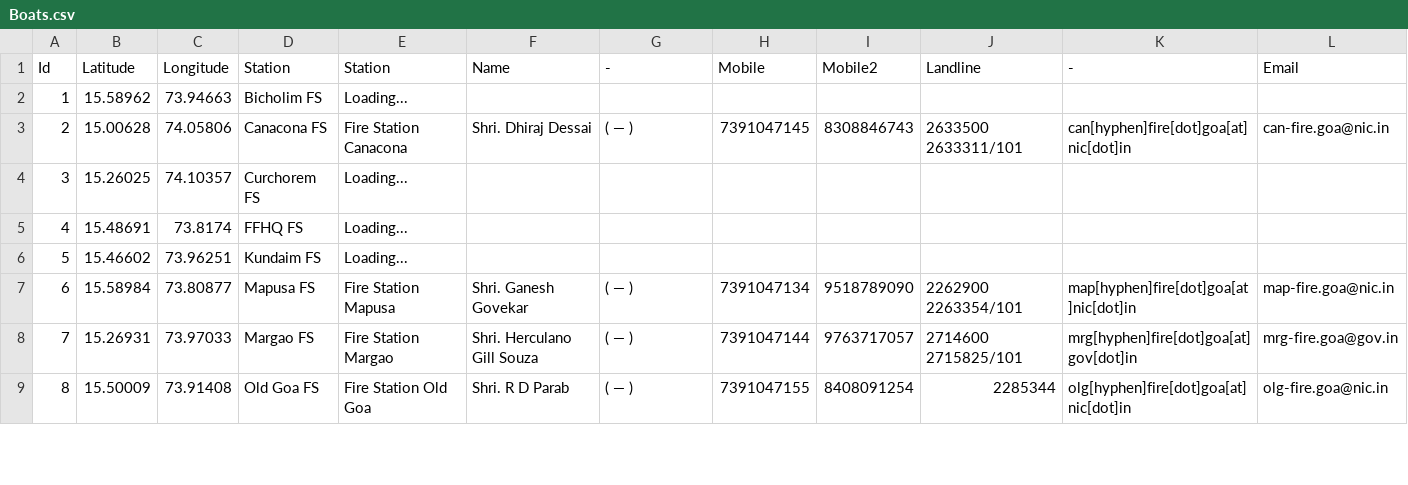
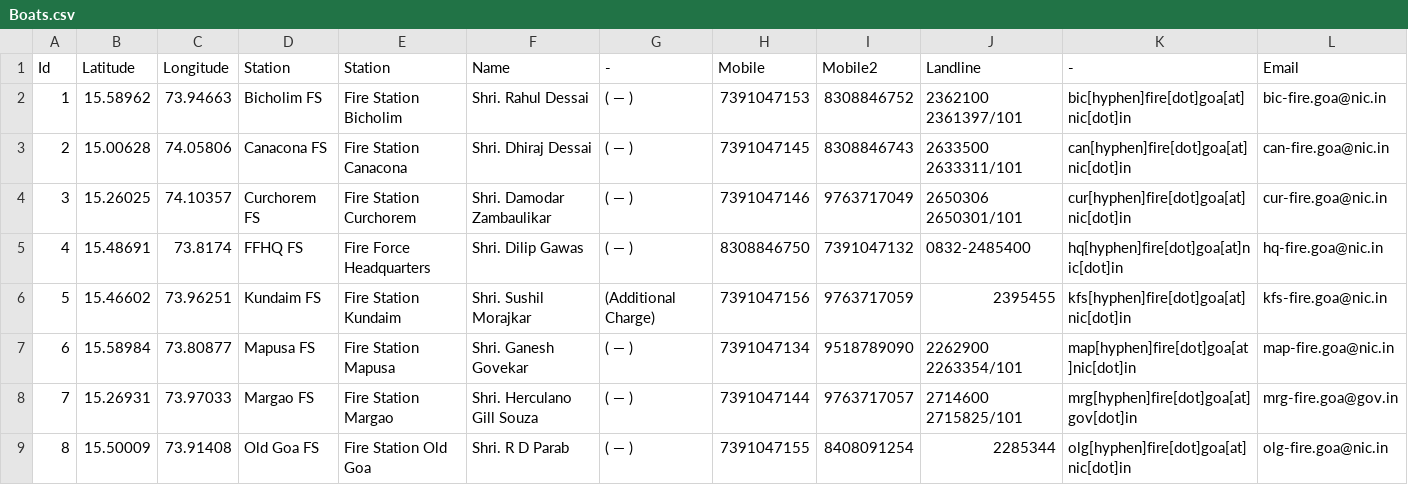
Before and after one commit to alansaviolobo/google-sheets-to-json-converter, a CSV file: data/Boats.csv, drawn as a sheet; only a part is shown; the diff covers the shown part only.

```diff
--- a/data/Boats.csv
+++ b/data/Boats.csv
@@ -1,7 +1,7 @@
 Id,Latitude,Longitude,Station,Station,Name,-,Mobile,Mobile2,Landline,-,Email
-1,15.58962,73.94663,Bicholim FS,Loading...,,,,,,,
+1,15.58962,73.94663,Bicholim FS,Fire Station Bicholim,Shri. Rahul Dessai,( — ),7391047153,8308846752,2362100 2361397/101,bic[hyphen]fire[dot]goa[at]nic[dot]in,bic-fire.goa@nic.in
 2,15.00628,74.05806,Canacona FS,Fire Station Canacona,Shri. Dhiraj Dessai,( — ),7391047145,8308846743,2633500 2633311/101,can[hyphen]fire[dot]goa[at]nic[dot]in,can-fire.goa@nic.in
-3,15.26025,74.10357,Curchorem FS,Loading...,,,,,,,
-4,15.48691,73.8174,FFHQ FS,Loading...,,,,,,,
-5,15.46602,73.96251,Kundaim FS,Loading...,,,,,,,
+3,15.26025,74.10357,Curchorem FS,Fire Station Curchorem,Shri. Damodar Zambaulikar,( — ),7391047146,9763717049,2650306 2650301/101,cur[hyphen]fire[dot]goa[at]nic[dot]in,cur-fire.goa@nic.in
+4,15.48691,73.8174,FFHQ FS,Fire Force Headquarters,Shri. Dilip Gawas,( — ),8308846750,7391047132,0832-2485400,hq[hyphen]fire[dot]goa[at]nic[dot]in,hq-fire.goa@nic.in
+5,15.46602,73.96251,Kundaim FS,Fire Station Kundaim,Shri. Sushil Morajkar,(Additional Charge),7391047156,9763717059,2395455,kfs[hyphen]fire[dot]goa[at]nic[dot]in,kfs-fire.goa@nic.in
 6,15.58984,73.80877,Mapusa FS,Fire Station Mapusa,Shri. Ganesh Govekar,( — ),7391047134,9518789090,2262900 2263354/101,map[hyphen]fire[dot]goa[at]nic[dot]in,map-fire.goa@nic.in
```
Also changed, not shown: 48 edited cells elsewhere in this file, data/Dam-Levels.csv, 8 other files.
